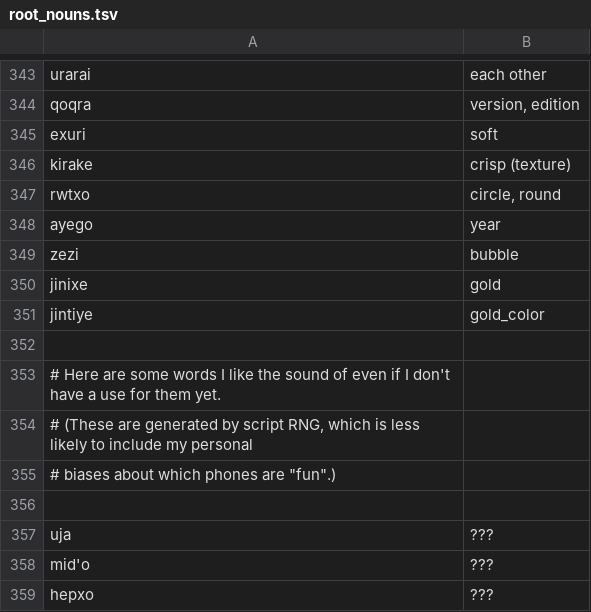
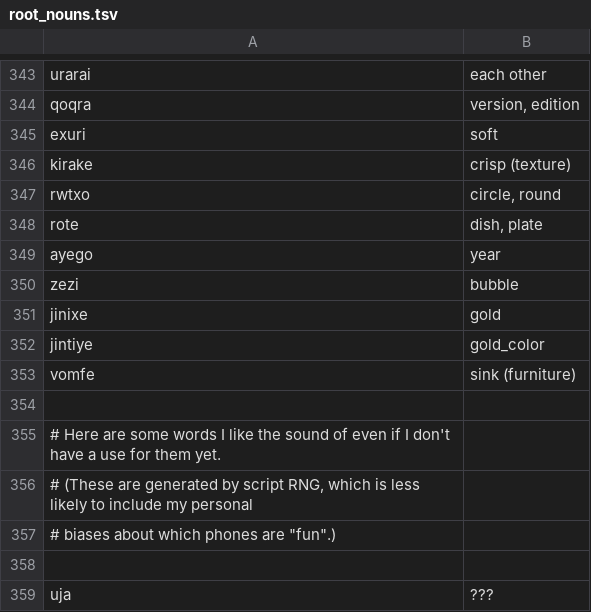
Before and after one commit to rngesus-wept/puflantu, a TSV file: root_nouns.tsv, drawn as a sheet; only a part is shown, gaps mark what is left out; the shorter side is filled out with more unchanged rows; the diff names each change by its address in the sheet, - before the commit and + after, or states it on an @@ line.

```diff
--- a/root_nouns.tsv
+++ b/root_nouns.tsv
+row 348: rote | dish, plate
+row 353: vomfe | sink (furniture)
```
Also changed, not shown: root_verbs.tsv, 2 other files.
